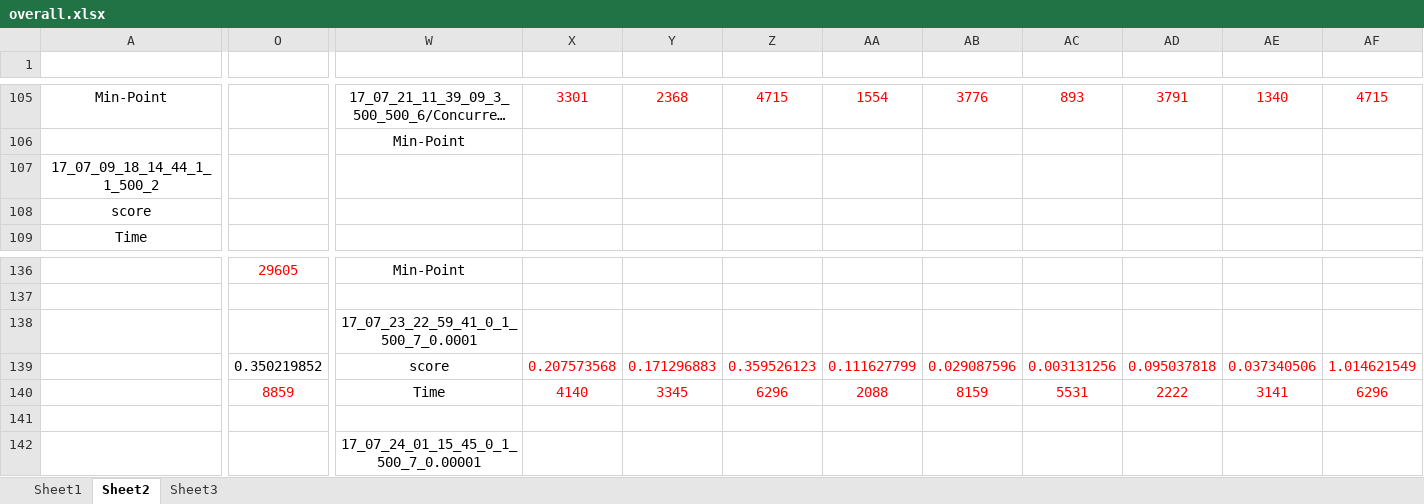
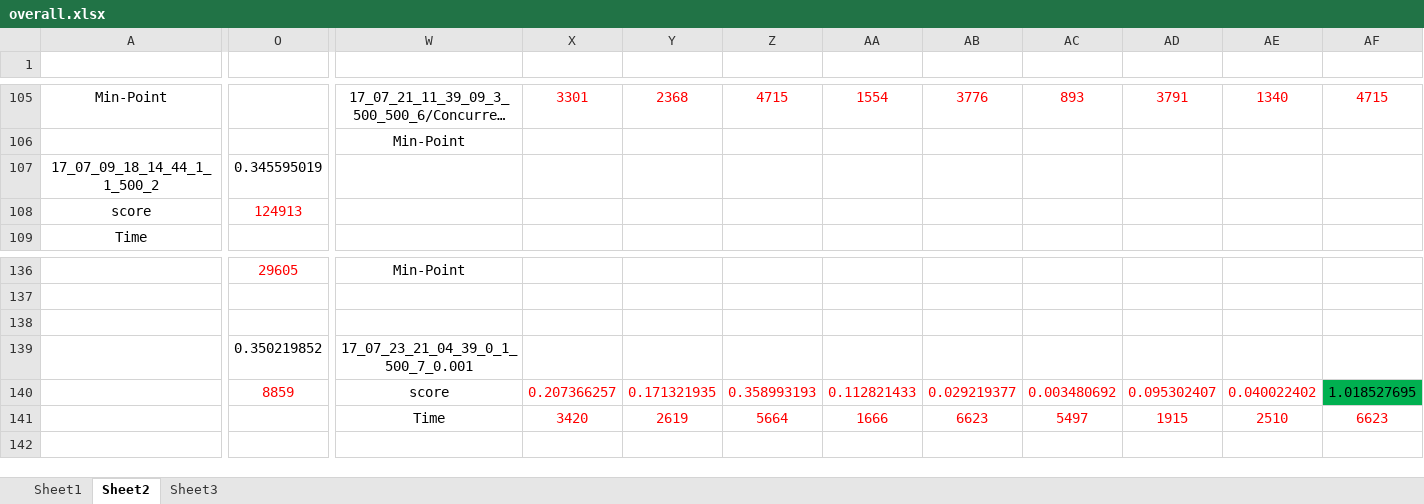
Before and after one commit to zhfkt/ComplexCi, an Excel workbook: overall.xlsx, sheet Sheet2, drawn as a sheet; only a part is shown, gaps mark what is left out; long unchanged cells end in …; values as stored, in another font and other column widths than the file's, no borders; removed rows and columns are numbered as before the commit, all else as after; rows hold the shown columns only; the diff covers the shown part only; the diff names each change by its address in the sheet, - before the commit and + after, or states it on an @@ line.

Commit message:
Add more data

```diff
--- a/overall.xlsx (sheet Sheet2)
+++ b/overall.xlsx (sheet Sheet2)
-row 107: 17_07_09_18_14_44_1_1_500_2
+row 107: 17_07_09_18_14_44_1_1_500_2 | 0.345595019
-O108: (empty)
+O108: 124913
-W138: 17_07_23_22_59_41_0_1_500_7_0.0001
+W138: (empty)
-W139: score
+W139: 17_07_23_21_04_39_0_1_500_7_0.001
-X139: 0.207573568
+X139: (empty)
-Y139: 0.171296883
+Y139: (empty)
-Z139: 0.359526123
+Z139: (empty)
-AA139: 0.111627799
+AA139: (empty)
-AB139: 0.029087596
+AB139: (empty)
-AC139: 0.003131256
+AC139: (empty)
-AD139: 0.095037818
+AD139: (empty)
-AE139: 0.037340506
+AE139: (empty)
-AF139: 1.014621549
+AF139: (empty)
-W140: Time
+W140: score
-X140: 4140
+X140: 0.207366257
-Y140: 3345
+Y140: 0.171321935
-Z140: 6296
+Z140: 0.358993193
-AA140: 2088
+AA140: 0.112821433
-AB140: 8159
+AB140: 0.029219377
-AC140: 5531
+AC140: 0.003480692
-AD140: 2222
+AD140: 0.095302407
-AE140: 3141
+AE140: 0.040022402
-AF140: 6296
+AF140: 1.018527695
@@ AF140 fill: none → #00B050, text colour: #FF0000 → black @@
-row 141: (empty)
+row 141:  |  | Time | 3420 | 2619 | 5664 | 1666 | 6623 | 5497 | 1915 | 2510 | 6623
-W142: 17_07_24_01_15_45_0_1_500_7_0.00001
+W142: (empty)
```
Also changed, not shown: 17 added rows, 54 edited cells and cell formats elsewhere in this sheet, formulas that keep their value.
